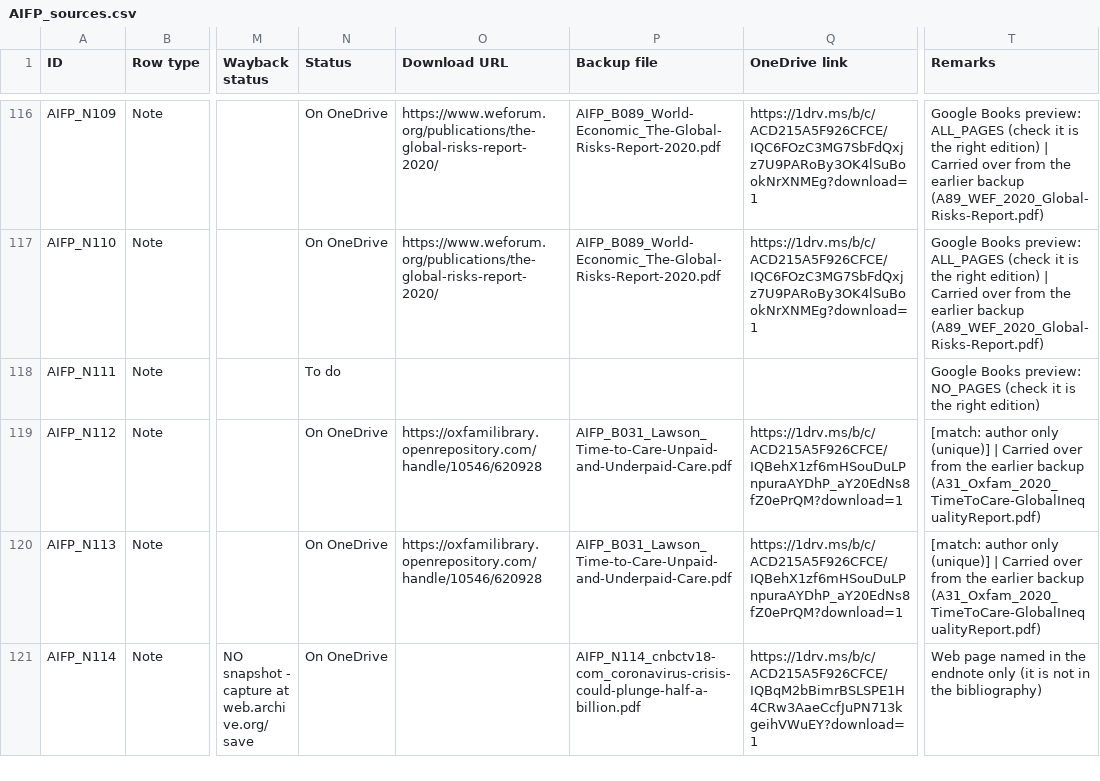
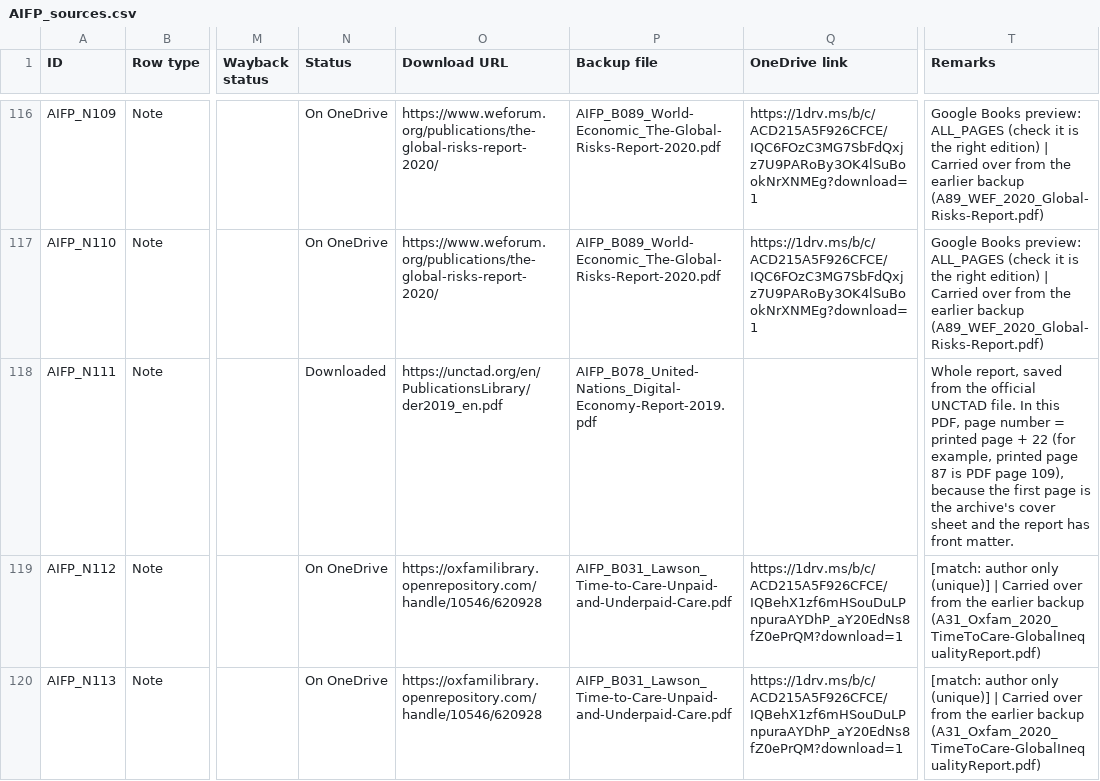
Before and after one commit to ankita-jagdeep123/if-books-backup, a CSV file: books/AIFP/AIFP_sources.csv, drawn as a sheet; only a part is shown, gaps mark what is left out; the shorter side is filled out with more unchanged rows; the diff covers the shown part only; the diff names each change by its address in the sheet, - before the commit and + after, or states it on an @@ line.

Commit message:
AIFP prep: UNCTAD Digital Economy Report 2019 (B078, 11 notes) and Credit Suisse Global Wealth Report 2019 (B010, 1 note) whole reports; noteRemarks for those 12 notes. Links pending (expect 232 of 325). BD, BI and BS output unchanged

```diff
--- a/books/AIFP/AIFP_sources.csv
+++ b/books/AIFP/AIFP_sources.csv
-N118 (Status): To do
+N118 (Status): Downloaded
-O118 (Download URL): (empty)
+O118 (Download URL): https://unctad.org/en/PublicationsLibrary/der2019_en.pdf
-P118 (Backup file): (empty)
+P118 (Backup file): AIFP_B078_United-Nations_Digital-Economy-Report-2019.pdf
-T118 (Remarks): Google Books preview: NO_PAGES (check it is the right edition)
+T118 (Remarks): Whole report, saved from the official UNCTAD file. In this PDF, page number = printed page + 22 (for example, printed page 87 is PDF page 109), because the first page is the archive's cover sheet and the report has front matter.
```
Also changed, not shown: 44 edited cells elsewhere in this file, 2 other files.
